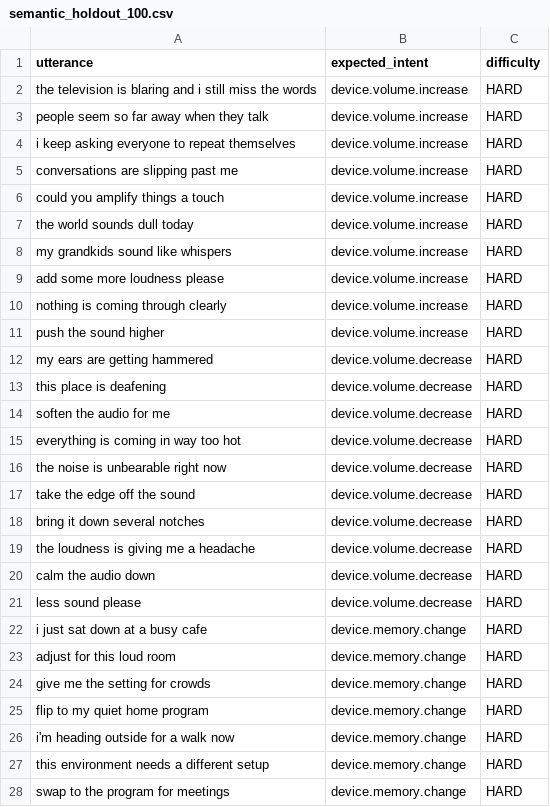
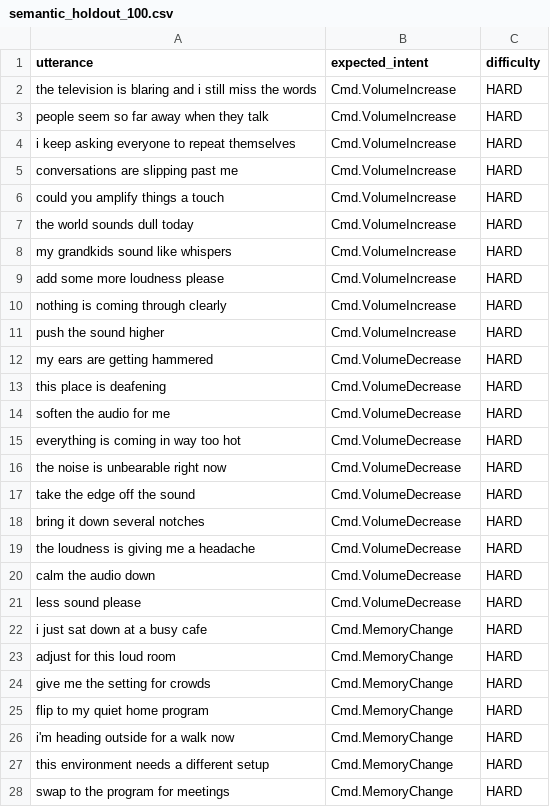
Before and after one commit to akashrwt5/IntentClassifier, a CSV file: datasets/semantic_holdout_100.csv, drawn as a sheet; only a part is shown; the diff covers the shown part only.

```diff
--- a/datasets/semantic_holdout_100.csv
+++ b/datasets/semantic_holdout_100.csv
@@ -1,28 +1,28 @@
 utterance,expected_intent,difficulty
-the television is blaring and i still miss the words,device.volume.increase,HARD
-people seem so far away when they talk,device.volume.increase,HARD
-i keep asking everyone to repeat themselves,device.volume.increase,HARD
-conversations are slipping past me,device.volume.increase,HARD
-could you amplify things a touch,device.volume.increase,HARD
-the world sounds dull today,device.volume.increase,HARD
-my grandkids sound like whispers,device.volume.increase,HARD
-add some more loudness please,device.volume.increase,HARD
-nothing is coming through clearly,device.volume.increase,HARD
-push the sound higher,device.volume.increase,HARD
-my ears are getting hammered,device.volume.decrease,HARD
-this place is deafening,device.volume.decrease,HARD
-soften the audio for me,device.volume.decrease,HARD
-everything is coming in way too hot,device.volume.decrease,HARD
-the noise is unbearable right now,device.volume.decrease,HARD
-take the edge off the sound,device.volume.decrease,HARD
-bring it down several notches,device.volume.decrease,HARD
-the loudness is giving me a headache,device.volume.decrease,HARD
-calm the audio down,device.volume.decrease,HARD
-less sound please,device.volume.decrease,HARD
-i just sat down at a busy cafe,device.memory.change,HARD
-adjust for this loud room,device.memory.change,HARD
-give me the setting for crowds,device.memory.change,HARD
-flip to my quiet home program,device.memory.change,HARD
-i'm heading outside for a walk now,device.memory.change,HARD
-this environment needs a different setup,device.memory.change,HARD
-swap to the program for meetings,device.memory.change,HARD
+the television is blaring and i still miss the words,Cmd.VolumeIncrease,HARD
+people seem so far away when they talk,Cmd.VolumeIncrease,HARD
+i keep asking everyone to repeat themselves,Cmd.VolumeIncrease,HARD
+conversations are slipping past me,Cmd.VolumeIncrease,HARD
+could you amplify things a touch,Cmd.VolumeIncrease,HARD
+the world sounds dull today,Cmd.VolumeIncrease,HARD
+my grandkids sound like whispers,Cmd.VolumeIncrease,HARD
+add some more loudness please,Cmd.VolumeIncrease,HARD
+nothing is coming through clearly,Cmd.VolumeIncrease,HARD
+push the sound higher,Cmd.VolumeIncrease,HARD
+my ears are getting hammered,Cmd.VolumeDecrease,HARD
+this place is deafening,Cmd.VolumeDecrease,HARD
+soften the audio for me,Cmd.VolumeDecrease,HARD
+everything is coming in way too hot,Cmd.VolumeDecrease,HARD
+the noise is unbearable right now,Cmd.VolumeDecrease,HARD
+take the edge off the sound,Cmd.VolumeDecrease,HARD
+bring it down several notches,Cmd.VolumeDecrease,HARD
+the loudness is giving me a headache,Cmd.VolumeDecrease,HARD
+calm the audio down,Cmd.VolumeDecrease,HARD
+less sound please,Cmd.VolumeDecrease,HARD
+i just sat down at a busy cafe,Cmd.MemoryChange,HARD
+adjust for this loud room,Cmd.MemoryChange,HARD
+give me the setting for crowds,Cmd.MemoryChange,HARD
+flip to my quiet home program,Cmd.MemoryChange,HARD
+i'm heading outside for a walk now,Cmd.MemoryChange,HARD
+this environment needs a different setup,Cmd.MemoryChange,HARD
+swap to the program for meetings,Cmd.MemoryChange,HARD
```
Also changed, not shown: 73 edited cells elsewhere in this file, datasets/semantic_holdout_2.csv, 24 other files.
